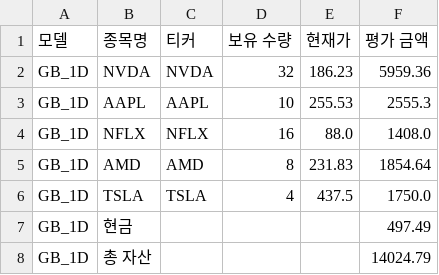
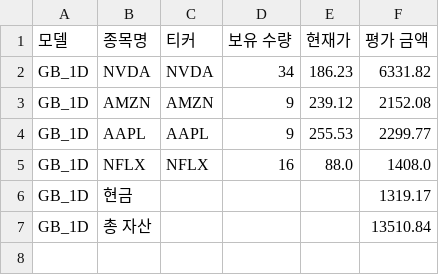
Before and after one commit to chesin1/stock_ai_trading_us, a CSV file: data/gb_1d_portfolio_final.csv, drawn as a sheet.

```diff
--- a/data/gb_1d_portfolio_final.csv
+++ b/data/gb_1d_portfolio_final.csv
@@ -1,8 +1,7 @@
 모델,종목명,티커,보유 수량,현재가,평가 금액
-GB_1D,NVDA,NVDA,32,186.23,5959.36
-GB_1D,AAPL,AAPL,10,255.53,2555.3
+GB_1D,NVDA,NVDA,34,186.23,6331.82
+GB_1D,AMZN,AMZN,9,239.12,2152.08
+GB_1D,AAPL,AAPL,9,255.53,2299.77
 GB_1D,NFLX,NFLX,16,88.0,1408.0
-GB_1D,AMD,AMD,8,231.83,1854.64
-GB_1D,TSLA,TSLA,4,437.5,1750.0
-GB_1D,현금,,,,497.49
-GB_1D,총 자산,,,,14024.79
+GB_1D,현금,,,,1319.17
+GB_1D,총 자산,,,,13510.84
```
Also changed, not shown: data/gb_20d_portfolio_final.csv, data/simulation_result_simple_with_accuracy.csv, 43 other files.
